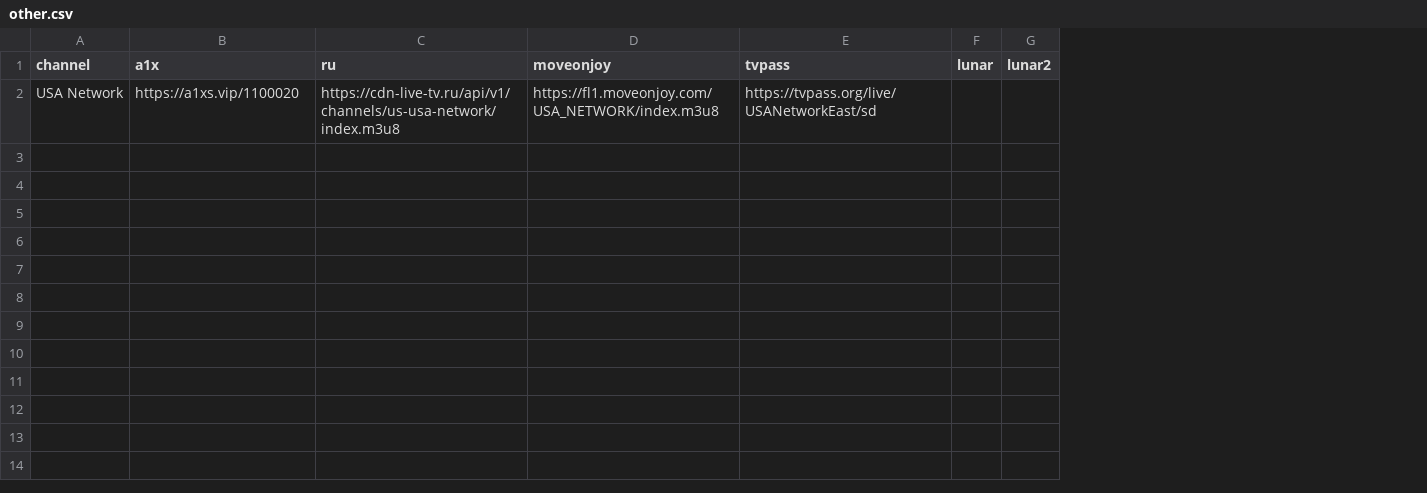
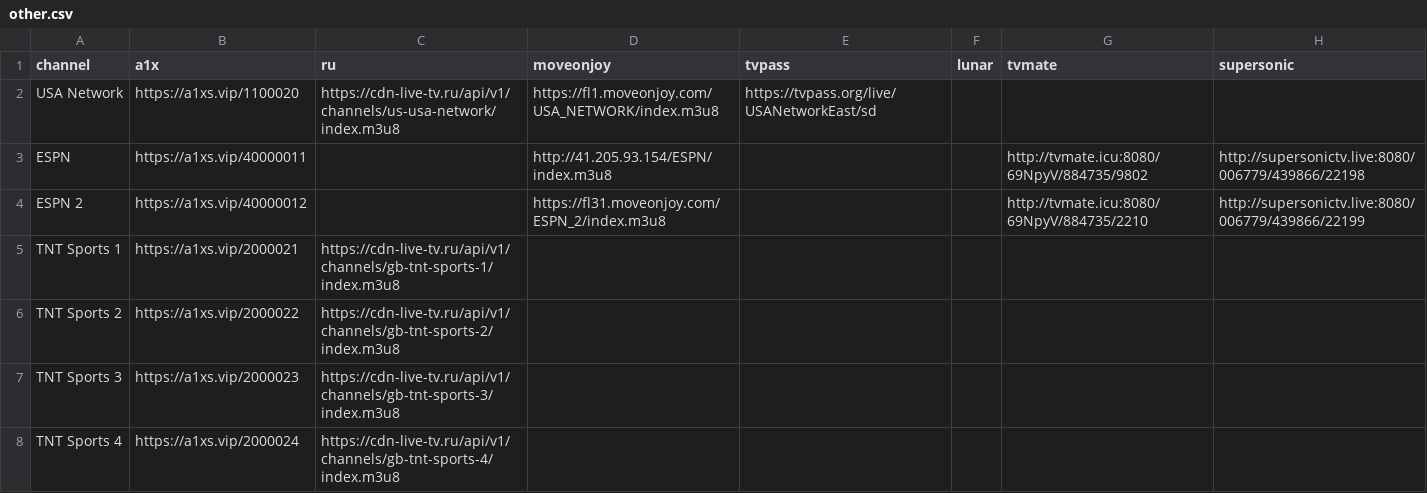
Before and after one commit to lamtung16/iptv, a CSV file: other.csv, drawn as a sheet; removed rows and columns are numbered as before the commit, all else as after; the diff names each change by its address in the sheet, - before the commit and + after, or states it on an @@ line.

```diff
--- a/other.csv
+++ b/other.csv
-column G (lunar2), empty
+column G (tvmate), empty
+column H (supersonic), empty
+row 3: ESPN | https://a1xs.vip/40000011 |  | http://41.205.93.154/ESPN/index.m3u8 |  |  | http://tvmate.icu:8080/69NpyV/884735/9802 | http://supersonictv.live:8080/006779/439866/22198
+row 4: ESPN 2 | https://a1xs.vip/40000012 |  | https://fl31.moveonjoy.com/ESPN_2/index.m3u8 |  |  | http://tvmate.icu:8080/69NpyV/884735/2210 | http://supersonictv.live:8080/006779/439866/22199
+row 5: TNT Sports 1 | https://a1xs.vip/2000021 | https://cdn-live-tv.ru/api/v1/channels/gb-tnt-sports-1/index.m3u8
+row 6: TNT Sports 2 | https://a1xs.vip/2000022 | https://cdn-live-tv.ru/api/v1/channels/gb-tnt-sports-2/index.m3u8
+row 7: TNT Sports 3 | https://a1xs.vip/2000023 | https://cdn-live-tv.ru/api/v1/channels/gb-tnt-sports-3/index.m3u8
+row 8: TNT Sports 4 | https://a1xs.vip/2000024 | https://cdn-live-tv.ru/api/v1/channels/gb-tnt-sports-4/index.m3u8
```
Also changed, not shown: 8 other files.
